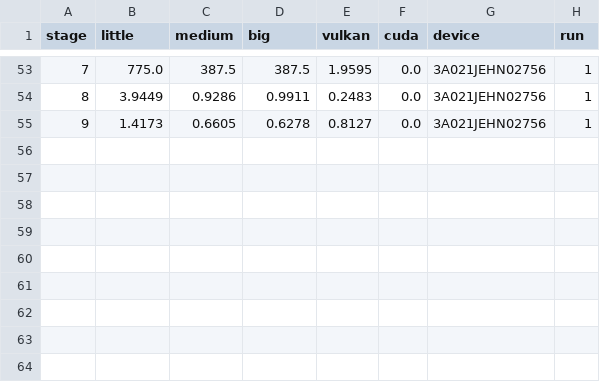
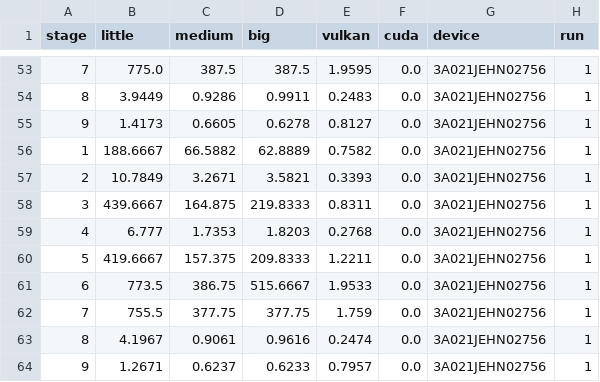
Before and after one commit to ucsc-redwood/better-together, a CSV file: data/bm_logs/3A021JEHN02756/cifar-dense/vk/fully.csv, drawn as a sheet; only a part is shown, gaps mark what is left out; the diff names each change by its address in the sheet, - before the commit and + after, or states it on an @@ line.

```diff
--- a/data/bm_logs/3A021JEHN02756/cifar-dense/vk/fully.csv
+++ b/data/bm_logs/3A021JEHN02756/cifar-dense/vk/fully.csv
+row 56: 1 | 188.6667 | 66.5882 | 62.8889 | 0.7582 | 0.0 | 3A021JEHN02756 | 1
+row 57: 2 | 10.7849 | 3.2671 | 3.5821 | 0.3393 | 0.0 | 3A021JEHN02756 | 1
+row 58: 3 | 439.6667 | 164.875 | 219.8333 | 0.8311 | 0.0 | 3A021JEHN02756 | 1
+row 59: 4 | 6.777 | 1.7353 | 1.8203 | 0.2768 | 0.0 | 3A021JEHN02756 | 1
+row 60: 5 | 419.6667 | 157.375 | 209.8333 | 1.2211 | 0.0 | 3A021JEHN02756 | 1
+row 61: 6 | 773.5 | 386.75 | 515.6667 | 1.9533 | 0.0 | 3A021JEHN02756 | 1
+row 62: 7 | 755.5 | 377.75 | 377.75 | 1.759 | 0.0 | 3A021JEHN02756 | 1
+row 63: 8 | 4.1967 | 0.9061 | 0.9616 | 0.2474 | 0.0 | 3A021JEHN02756 | 1
+row 64: 9 | 1.2671 | 0.6237 | 0.6233 | 0.7957 | 0.0 | 3A021JEHN02756 | 1
```
Also changed, not shown: data/bm_logs/3A021JEHN02756/tree/vk/fully.csv, data/bm_logs/3A021JEHN02756/tree/vk/normal.csv, 10 other files.
